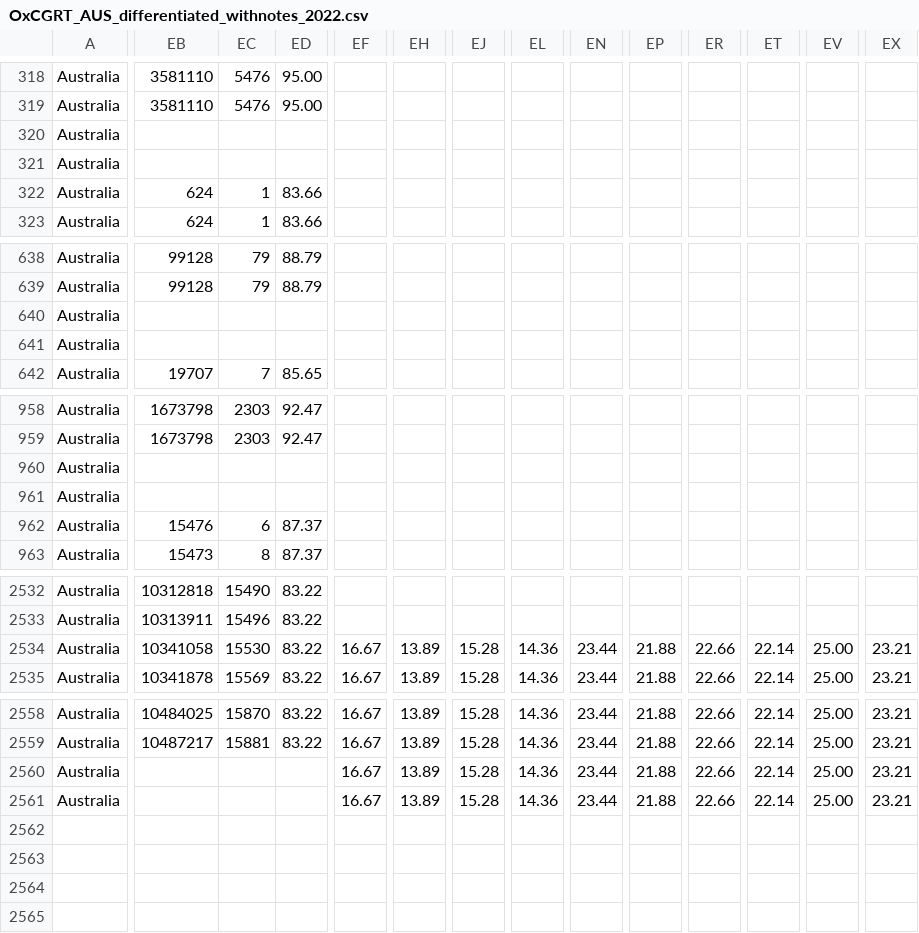
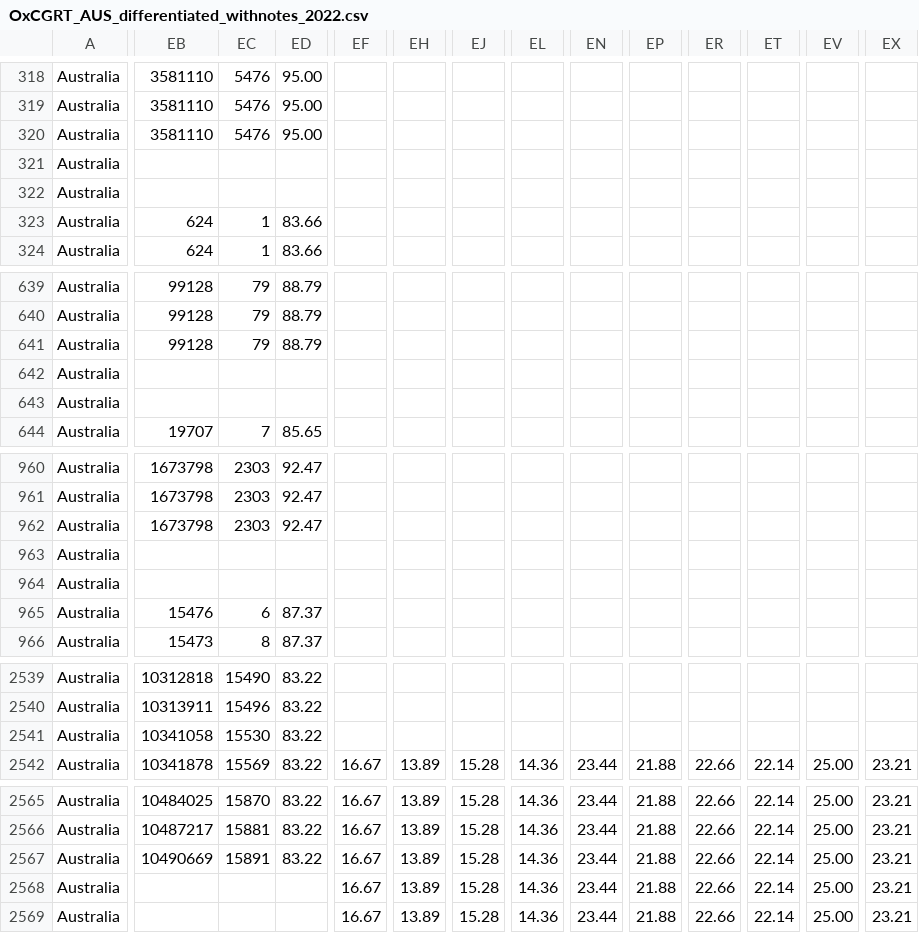
Before and after one commit to bernardoandretti/covid-policy-tracker, a CSV file: data/Australia/OxCGRT_AUS_differentiated_withnotes_2022.csv, drawn as a sheet; only a part is shown, gaps mark what is left out; addresses are those after the commit; rows hold the shown columns only; the diff covers the shown part only; the diff names each change by its address in the sheet, - before the commit and + after, or states it on an @@ line.

```diff
--- a/data/Australia/OxCGRT_AUS_differentiated_withnotes_2022.csv
+++ b/data/Australia/OxCGRT_AUS_differentiated_withnotes_2022.csv
-EB320: (empty)
+EB320: 3581110
-EC320: (empty)
+EC320: 5476
-ED320: (empty)
+ED320: 95.00
+row 322: Australia
-EB641: (empty)
+EB641: 99128
-EC641: (empty)
+EC641: 79
-ED641: (empty)
+ED641: 88.79
+row 643: Australia
-EB962: (empty)
+EB962: 1673798
-EC962: (empty)
+EC962: 2303
-ED962: (empty)
+ED962: 92.47
+row 964: Australia
-EF2541: 16.67
+EF2541: (empty)
-EH2541: 13.89
+EH2541: (empty)
-EJ2541: 15.28
+EJ2541: (empty)
-EL2541: 14.36
+EL2541: (empty)
-EN2541: 23.44
+EN2541: (empty)
-EP2541: 21.88
+EP2541: (empty)
-ER2541: 22.66
+ER2541: (empty)
-ET2541: 22.14
+ET2541: (empty)
-EV2541: 25.00
+EV2541: (empty)
-EX2541: 23.21
+EX2541: (empty)
-EB2567: (empty)
+EB2567: 10490669
-EC2567: (empty)
+EC2567: 15891
-ED2567: (empty)
+ED2567: 83.22
+row 2569: Australia |  |  |  | 16.67 | 13.89 | 15.28 | 14.36 | 23.44 | 21.88 | 22.66 | 22.14 | 25.00 | 23.21
```
Also changed, not shown: 4 added rows and 15 edited cells elsewhere in this file, data/United Kingdom/OxCGRT_GBR_differentiated_withnotes_2022.csv, 4 other files.
